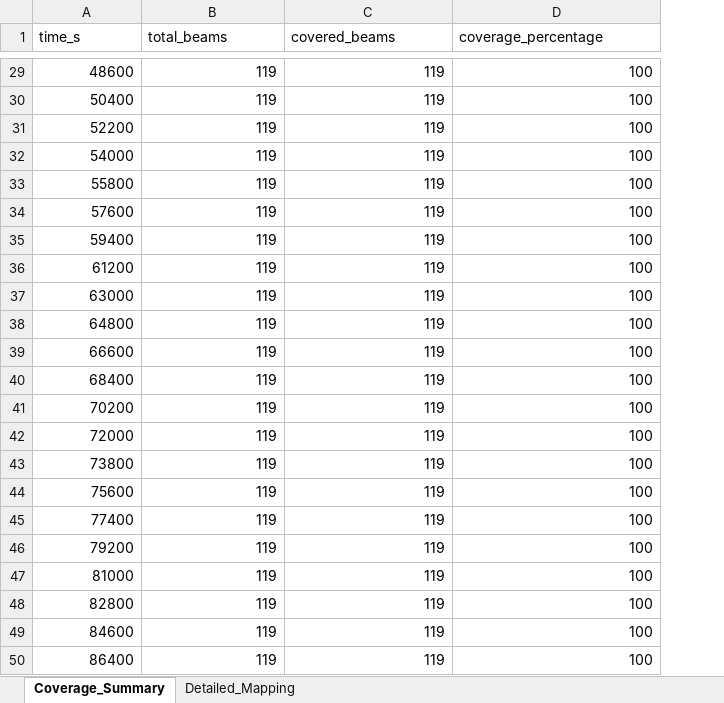
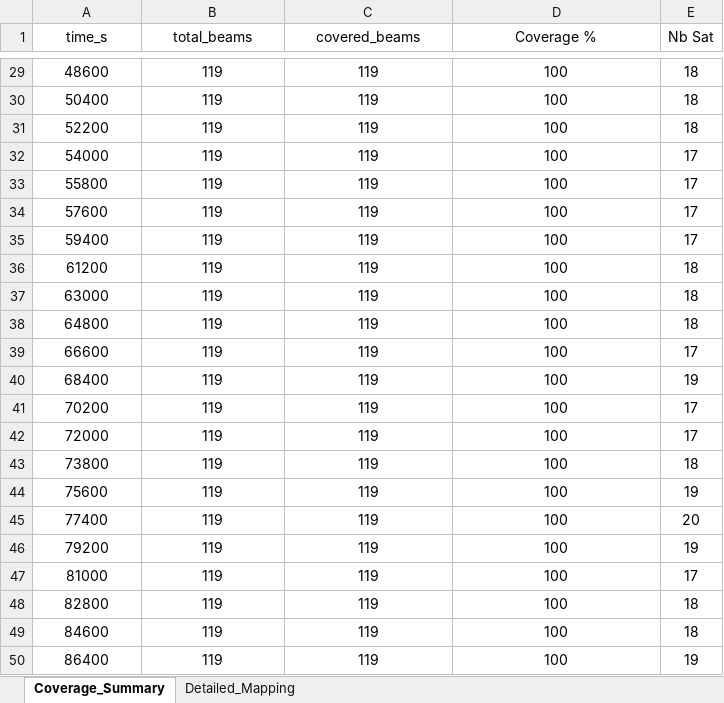
Before and after one commit to d-beng/hybrid_ntn_tn, an Excel workbook: ontario_coverage_data.xlsx, sheet Coverage_Summary, drawn as a sheet; only a part is shown, gaps mark what is left out; values as stored, in another font and other column widths than the file's, no borders; the diff covers the shown part only; the diff names each change by its address in the sheet, - before the commit and + after, or states it on an @@ line.

```diff
--- a/ontario_coverage_data.xlsx (sheet Coverage_Summary)
+++ b/ontario_coverage_data.xlsx (sheet Coverage_Summary)
+column E (Nb Sat), rows 29-50: 18 | 18 | 18 | 17 | 17 | 17 | 17 | 18 | 18 | 18 | 17 | 19 | 17 | 17 | 18 | 19 | 20 | 19 | 17 | 18 | 18 | 19
-A1:D1 alignment: left
+A1:D1 alignment: center
-D1: coverage_percentage
+D1: Coverage %
-A29:D50 alignment: right
+A29:D50 alignment: center
```
Also changed, not shown: cell formats elsewhere in this sheet, 1 other file.
